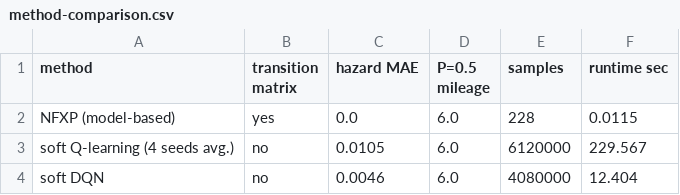
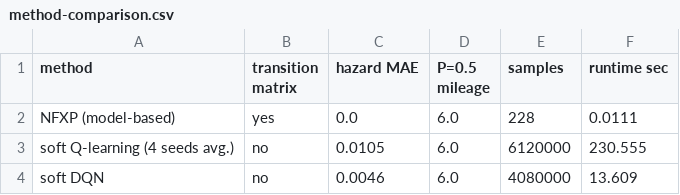
Before and after one commit to rawatpranjal/structural-economics, a CSV file: structural-econometrics/q-learning-bus-engine/tables/method-comparison.csv, drawn as a sheet.

```diff
--- a/structural-econometrics/q-learning-bus-engine/tables/method-comparison.csv
+++ b/structural-econometrics/q-learning-bus-engine/tables/method-comparison.csv
@@ -1,4 +1,4 @@
 method,transition matrix,hazard MAE,P=0.5 mileage,samples,runtime sec
-NFXP (model-based),yes,0.0,6.0,228,0.0115
-soft Q-learning (4 seeds avg.),no,0.0105,6.0,6120000,229.567
-soft DQN,no,0.0046,6.0,4080000,12.404
+NFXP (model-based),yes,0.0,6.0,228,0.0111
+soft Q-learning (4 seeds avg.),no,0.0105,6.0,6120000,230.555
+soft DQN,no,0.0046,6.0,4080000,13.609
```
Also changed, not shown: dynamic-programming/q-learning-growth/tables/algorithm-comparison.csv, 2 other files.
